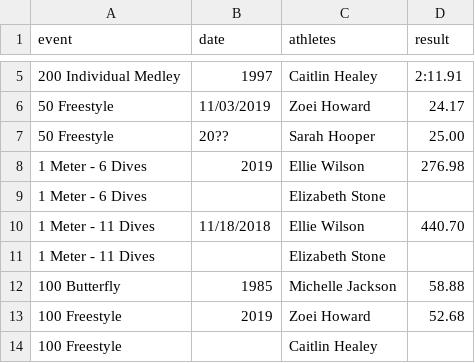
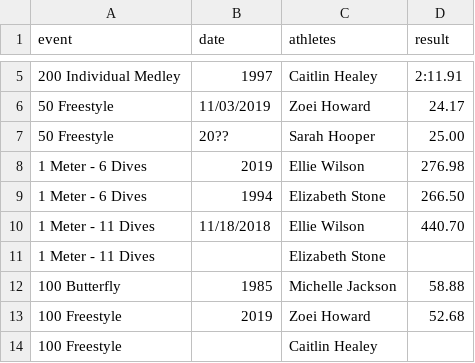
Before and after one commit to needhamswive/needhamswive.github.io, a CSV file: _data/records/needham/all-time.csv, drawn as a sheet; only a part is shown, gaps mark what is left out.

```diff
--- a/_data/records/needham/all-time.csv
+++ b/_data/records/needham/all-time.csv
@@ -8,3 +8,3 @@ event,date,athletes,result
 1 Meter - 6 Dives,2019,Ellie Wilson,276.98
-1 Meter - 6 Dives,,Elizabeth Stone,
+1 Meter - 6 Dives,1994,Elizabeth Stone,266.50
 1 Meter - 11 Dives,11/18/2018,Ellie Wilson,440.70
```
Also changed, not shown: _data/records/bay-state-conference/all-time.csv, _data/records/bay-state-conference/meet.csv, 2 other files.
